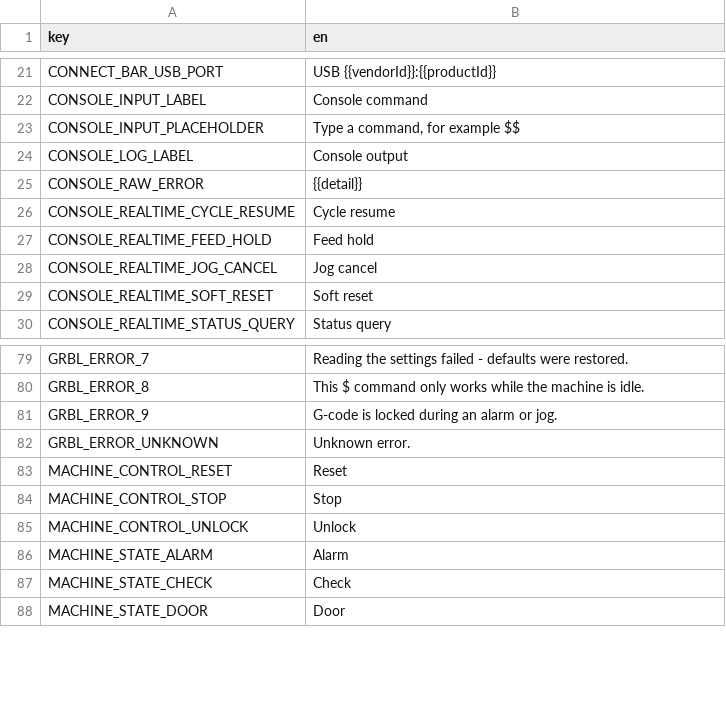
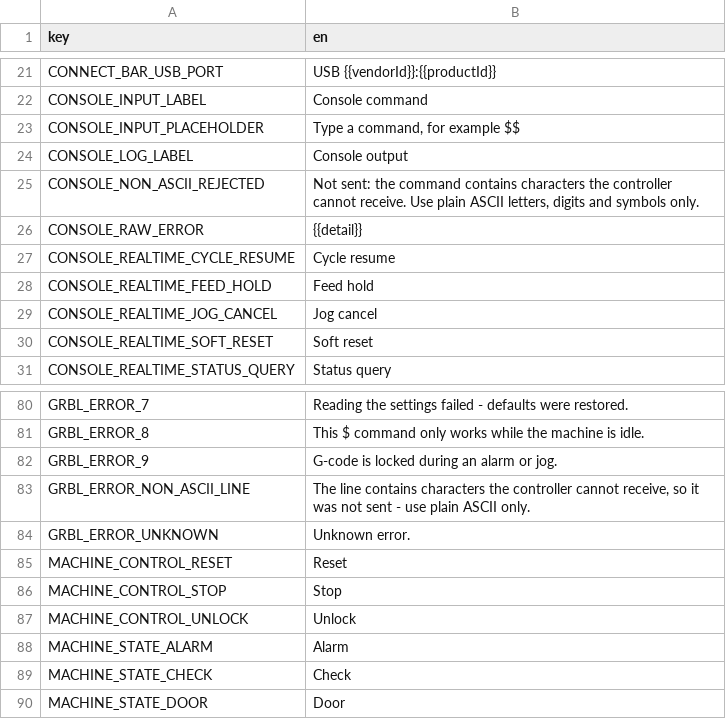
Before and after one commit to Korialstrazh/webgrbl, a CSV file: tools/localization/default.csv, drawn as a sheet; only a part is shown, gaps mark what is left out; the diff names each change by its address in the sheet, - before the commit and + after, or states it on an @@ line.

```diff
--- a/tools/localization/default.csv
+++ b/tools/localization/default.csv
+row 25: CONSOLE_NON_ASCII_REJECTED | Not sent: the command contains characters the controller cannot receive. Use plain ASCII letters, digits and symbols only.
+row 83: GRBL_ERROR_NON_ASCII_LINE | The line contains characters the controller cannot receive, so it was not sent - use plain ASCII only.
```
Also changed, not shown: 15 other files.
